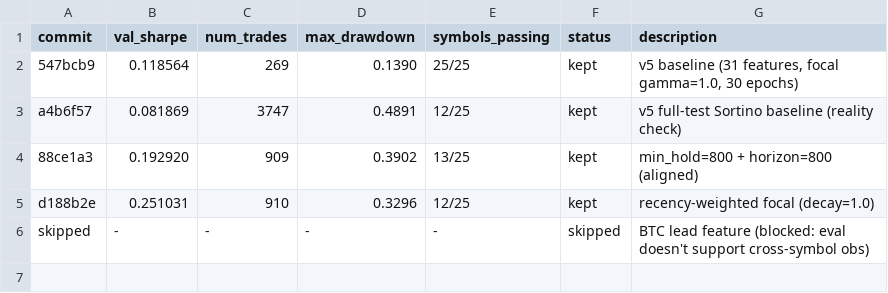
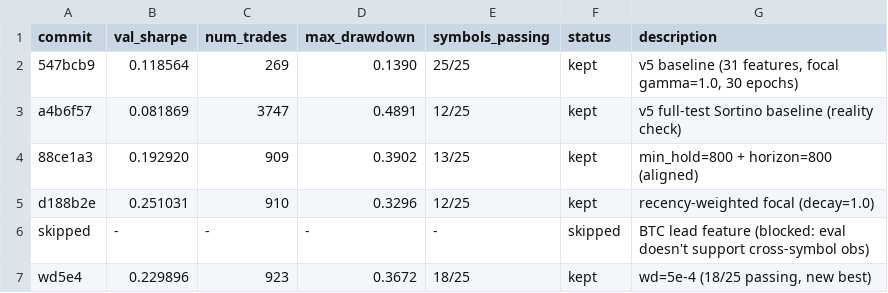
Before and after one commit to autoresearch-trading/autoresearch-trading, a TSV file: results.tsv, drawn as a sheet; the diff names each change by its address in the sheet, - before the commit and + after, or states it on an @@ line.

Commit message:
experiment: wd=5e-4 (18/25 passing, Sortino=0.230, new best)

```diff
--- a/results.tsv
+++ b/results.tsv
+row 7: wd5e4 | 0.229896 | 923 | 0.3672 | 18/25 | kept | wd=5e-4 (18/25 passing, new best)
```
Also changed, not shown: 1 other file.
